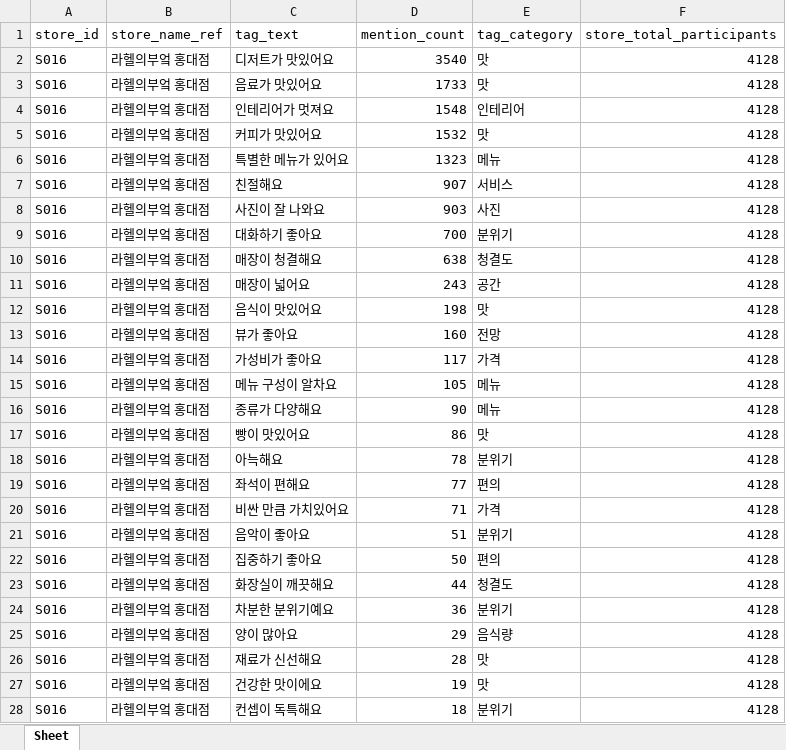
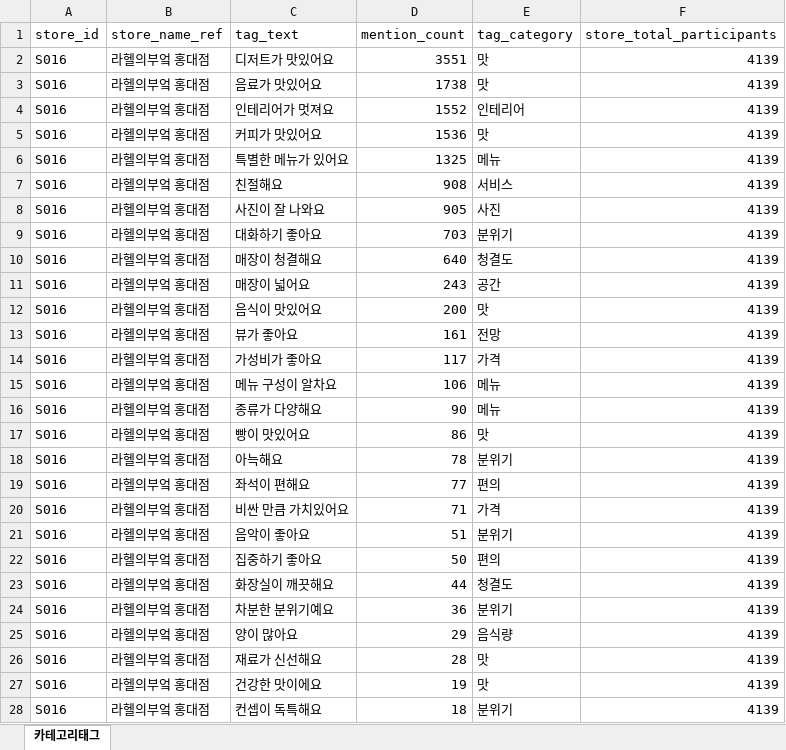
Before and after one commit to Antonny-lee/cafe_marketing, an Excel workbook: Web crawling/Review/tags_by_store/S016.xlsx, sheet 카테고리태그, drawn as a sheet; only a part is shown; values as stored, in another font and other column widths than the file's, no borders; the diff covers the shown part only; the diff names each change by its address in the sheet, - before the commit and + after, or states it on an @@ line.

```diff
--- a/Web crawling/Review/tags_by_store/S016.xlsx (sheet 카테고리태그)
+++ b/Web crawling/Review/tags_by_store/S016.xlsx (sheet 카테고리태그)
-sheet tab: Sheet
+sheet tab: 카테고리태그
-D2 (mention_count): 3540
+D2 (mention_count): 3551
-F2:F28 (store_total_participants): 4128
+F2:F28 (store_total_participants): 4139
-D3 (mention_count): 1733
+D3 (mention_count): 1738
-D4 (mention_count): 1548
+D4 (mention_count): 1552
-D5 (mention_count): 1532
+D5 (mention_count): 1536
-D6 (mention_count): 1323
+D6 (mention_count): 1325
-D7 (mention_count): 907
+D7 (mention_count): 908
-D8 (mention_count): 903
+D8 (mention_count): 905
-D9 (mention_count): 700
+D9 (mention_count): 703
-D10 (mention_count): 638
+D10 (mention_count): 640
-D12 (mention_count): 198
+D12 (mention_count): 200
-D13 (mention_count): 160
+D13 (mention_count): 161
-D15 (mention_count): 105
+D15 (mention_count): 106
```
Also changed, not shown: 18 edited cells elsewhere in this sheet, Web crawling/Review/reviews_by_store/S016.xlsx, Web crawling/Review/reviews_by_store/S040.xlsx, 19 other files.
